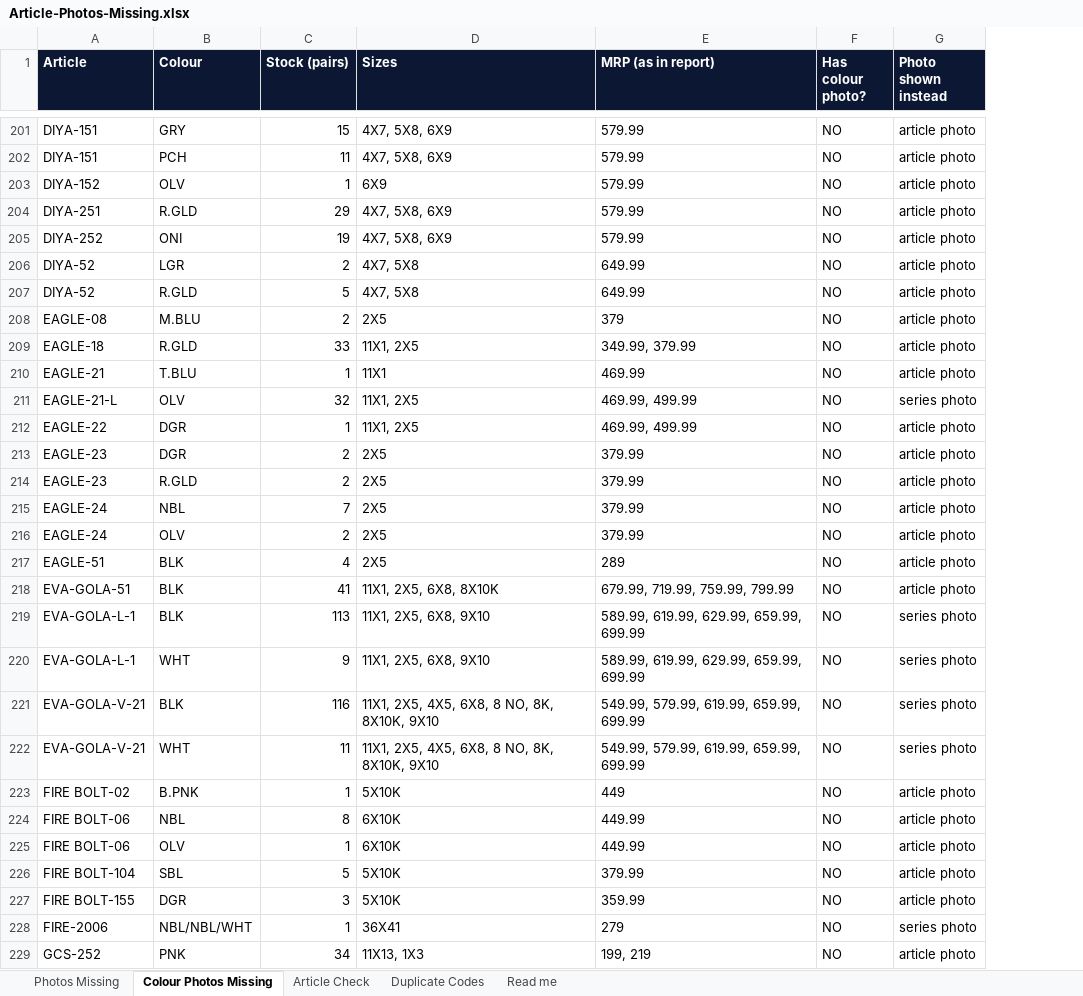
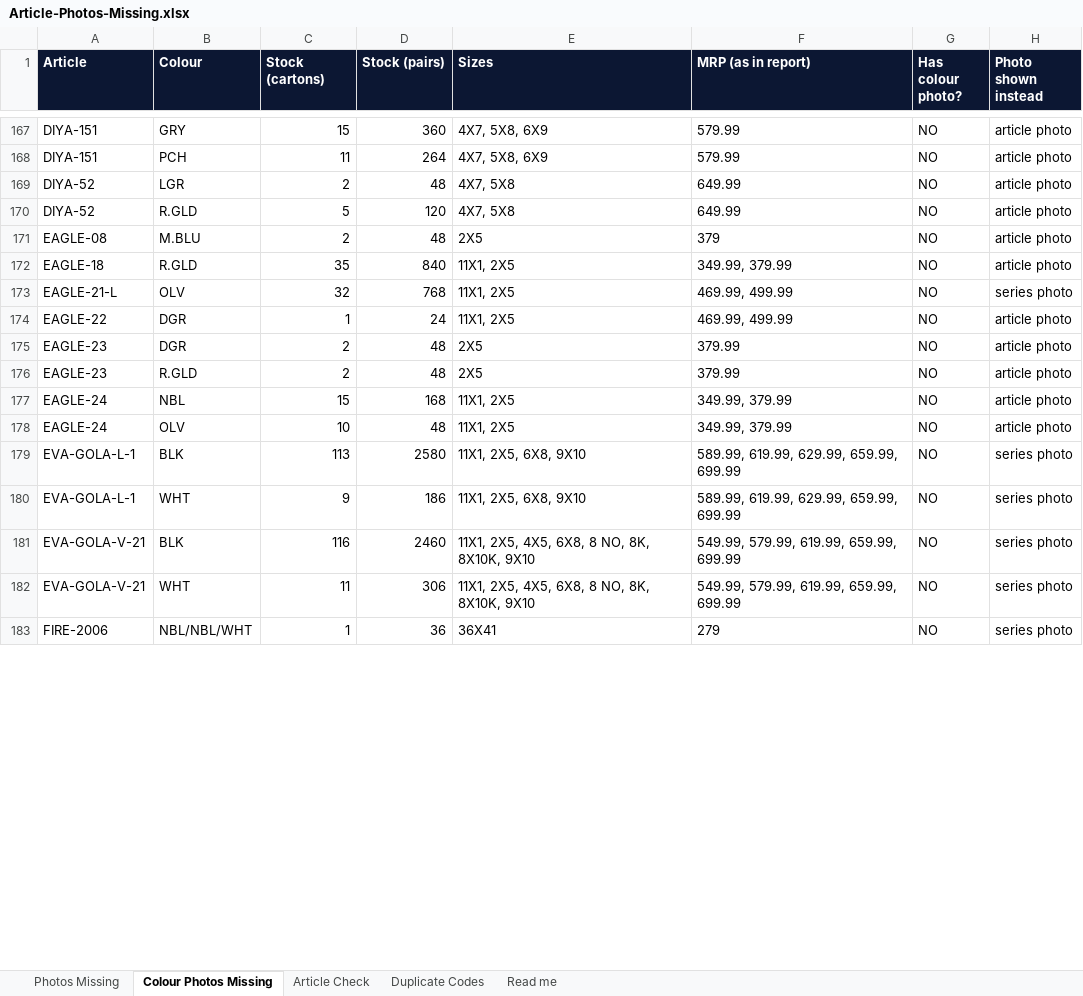
Before and after one commit to OjasBD2005/STARKIDZ.TRACKER, an Excel workbook: Article-Photos-Missing.xlsx, sheet Colour Photos Missing, drawn as a sheet; only a part is shown, gaps mark what is left out; values as stored, in another font and other column widths than the file's, no borders; removed rows and columns are numbered as before the commit, all else as after; the diff covers the shown part only; the diff names each change by its address in the sheet, - before the commit and + after, or states it on an @@ line.

```diff
--- a/Article-Photos-Missing.xlsx (sheet Colour Photos Missing)
+++ b/Article-Photos-Missing.xlsx (sheet Colour Photos Missing)
+column D (Stock (pairs)), rows 167-183: 360 | 264 | 48 | 120 | 48 | 840 | 768 | 24 | 48 | 48 | 168 | 48 | 2580 | 186 | 2460 | 306 | 36
-C1: Stock (pairs)
+C1: Stock (cartons)
-row 203: DIYA-152 | OLV | 1 | 6X9 | 579.99 | NO | article photo
-row 204: DIYA-251 | R.GLD | 29 | 4X7, 5X8, 6X9 | 579.99 | NO | article photo
-row 205: DIYA-252 | ONI | 19 | 4X7, 5X8, 6X9 | 579.99 | NO | article photo
-C172 (Stock (cartons)): 33
+C172 (Stock (cartons)): 35
-row 210: EAGLE-21 | T.BLU | 1 | 11X1 | 469.99 | NO | article photo
-C177 (Stock (cartons)): 7
+C177 (Stock (cartons)): 15
-E177:E178 (Sizes): 2X5
+E177:E178 (Sizes): 11X1, 2X5
-F177:F178 (MRP (as in report)): 379.99
+F177:F178 (MRP (as in report)): 349.99, 379.99
-C178 (Stock (cartons)): 2
+C178 (Stock (cartons)): 10
-row 217: EAGLE-51 | BLK | 4 | 2X5 | 289 | NO | article photo
-row 218: EVA-GOLA-51 | BLK | 41 | 11X1, 2X5, 6X8, 8X10K | 679.99, 719.99, 759.99, 799.99 | NO | article photo
-row 223: FIRE BOLT-02 | B.PNK | 1 | 5X10K | 449 | NO | article photo
-row 224: FIRE BOLT-06 | NBL | 8 | 6X10K | 449.99 | NO | article photo
-row 225: FIRE BOLT-06 | OLV | 1 | 6X10K | 449.99 | NO | article photo
-row 226: FIRE BOLT-104 | SBL | 5 | 5X10K | 379.99 | NO | article photo
-row 227: FIRE BOLT-155 | DGR | 3 | 5X10K | 359.99 | NO | article photo
-row 229: GCS-252 | PNK | 34 | 11X13, 1X3 | 199, 219 | NO | article photo
```
Also changed, not shown: 13 added rows, 152 removed rows and 164 edited cells elsewhere in this sheet, sheet Article Check, sheet Photos Missing, sheet Read me, sheet Duplicate Codes, Article-Colour-Photo-Audit.xlsx, 25 other files.
